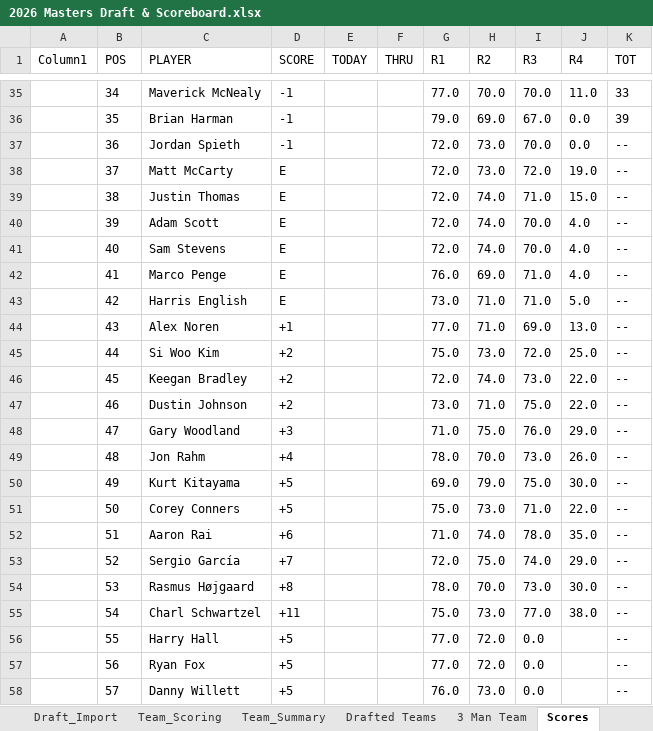
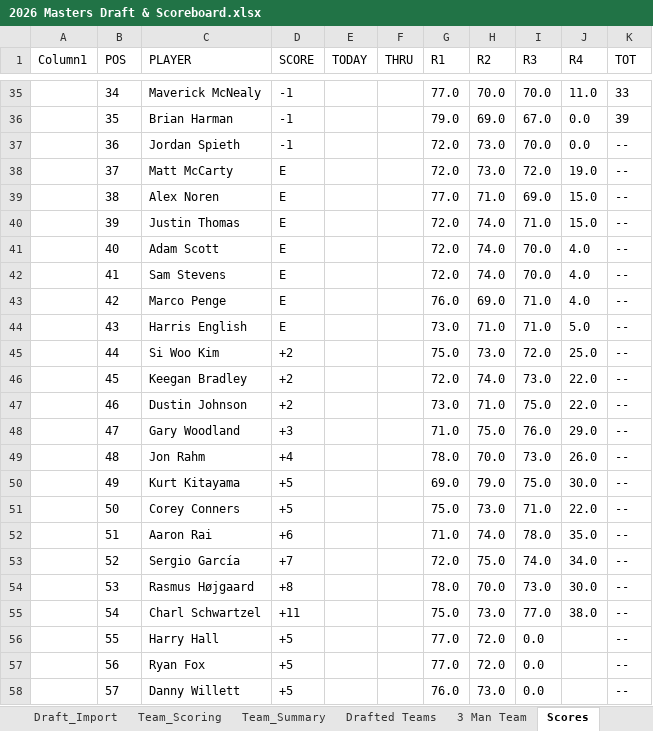
Before and after one commit to Melbs98/2026-Masters-Ctown, an Excel workbook: data/2026 Masters Draft & Scoreboard.xlsx, sheet Scores, drawn as a sheet; only a part is shown, gaps mark what is left out; values as stored, in another font and other column widths than the file's, no borders; table styles not drawn; the diff names each change by its address in the sheet, - before the commit and + after, or states it on an @@ line.

```diff
--- a/data/2026 Masters Draft & Scoreboard.xlsx (sheet Scores)
+++ b/data/2026 Masters Draft & Scoreboard.xlsx (sheet Scores)
-C39 (PLAYER): Justin Thomas
+C39 (PLAYER): Alex Noren
-G39 (R1): 72.0
+G39 (R1): 77.0
-H39 (R2): 74.0
+H39 (R2): 71.0
-I39 (R3): 71.0
+I39 (R3): 69.0
-C40 (PLAYER): Adam Scott
+C40 (PLAYER): Justin Thomas
-I40 (R3): 70.0
+I40 (R3): 71.0
-J40 (R4): 4.0
+J40 (R4): 15.0
-C41 (PLAYER): Sam Stevens
+C41 (PLAYER): Adam Scott
-C42 (PLAYER): Marco Penge
+C42 (PLAYER): Sam Stevens
-G42 (R1): 76.0
+G42 (R1): 72.0
-H42 (R2): 69.0
+H42 (R2): 74.0
-I42 (R3): 71.0
+I42 (R3): 70.0
-C43 (PLAYER): Harris English
+C43 (PLAYER): Marco Penge
-G43 (R1): 73.0
+G43 (R1): 76.0
-H43 (R2): 71.0
+H43 (R2): 69.0
-J43 (R4): 5.0
+J43 (R4): 4.0
-C44 (PLAYER): Alex Noren
+C44 (PLAYER): Harris English
-D44 (SCORE): +1
+D44 (SCORE): E
-G44 (R1): 77.0
+G44 (R1): 73.0
-I44 (R3): 69.0
+I44 (R3): 71.0
-J44 (R4): 13.0
+J44 (R4): 5.0
-J53 (R4): 29.0
+J53 (R4): 34.0
```
Also changed, not shown: 3 other files.
